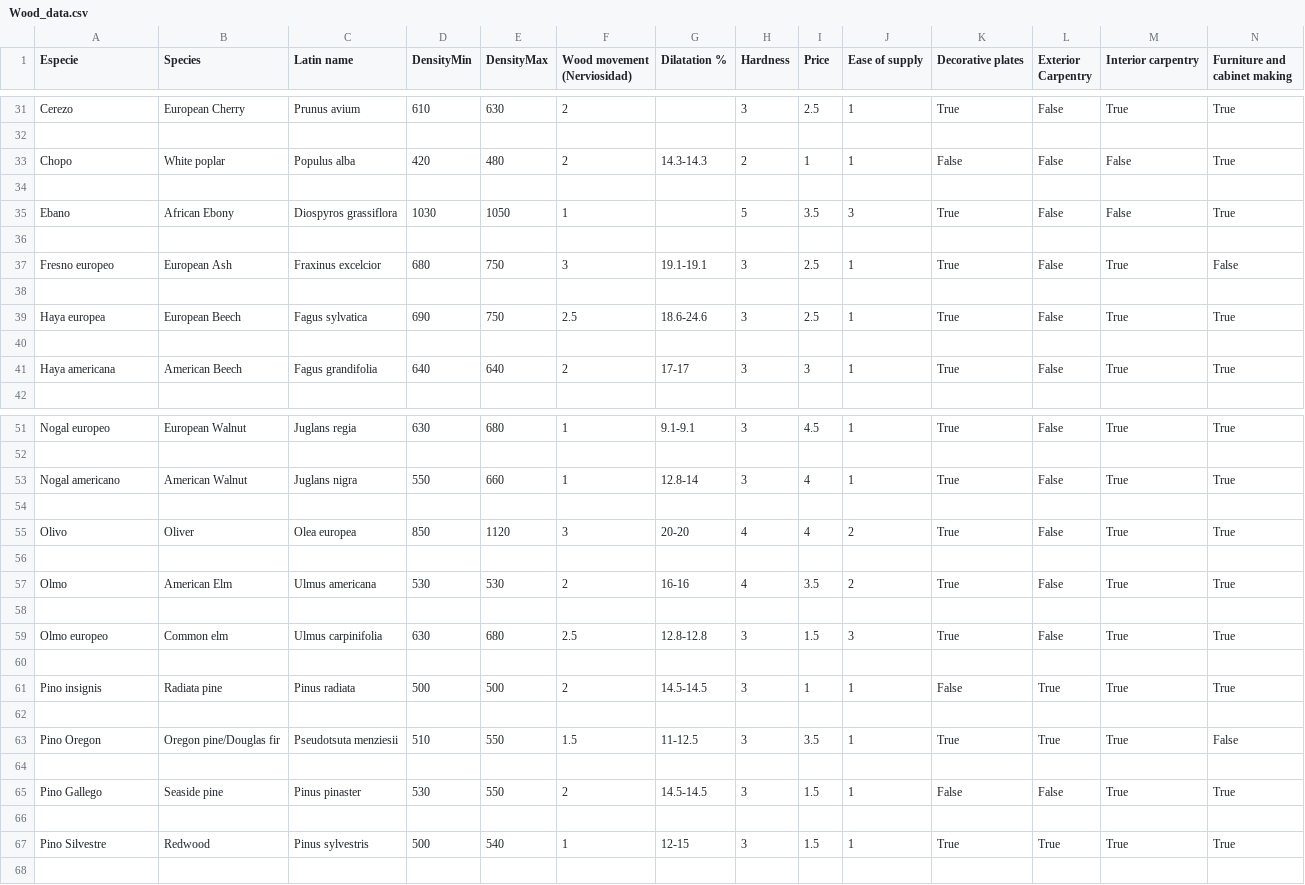
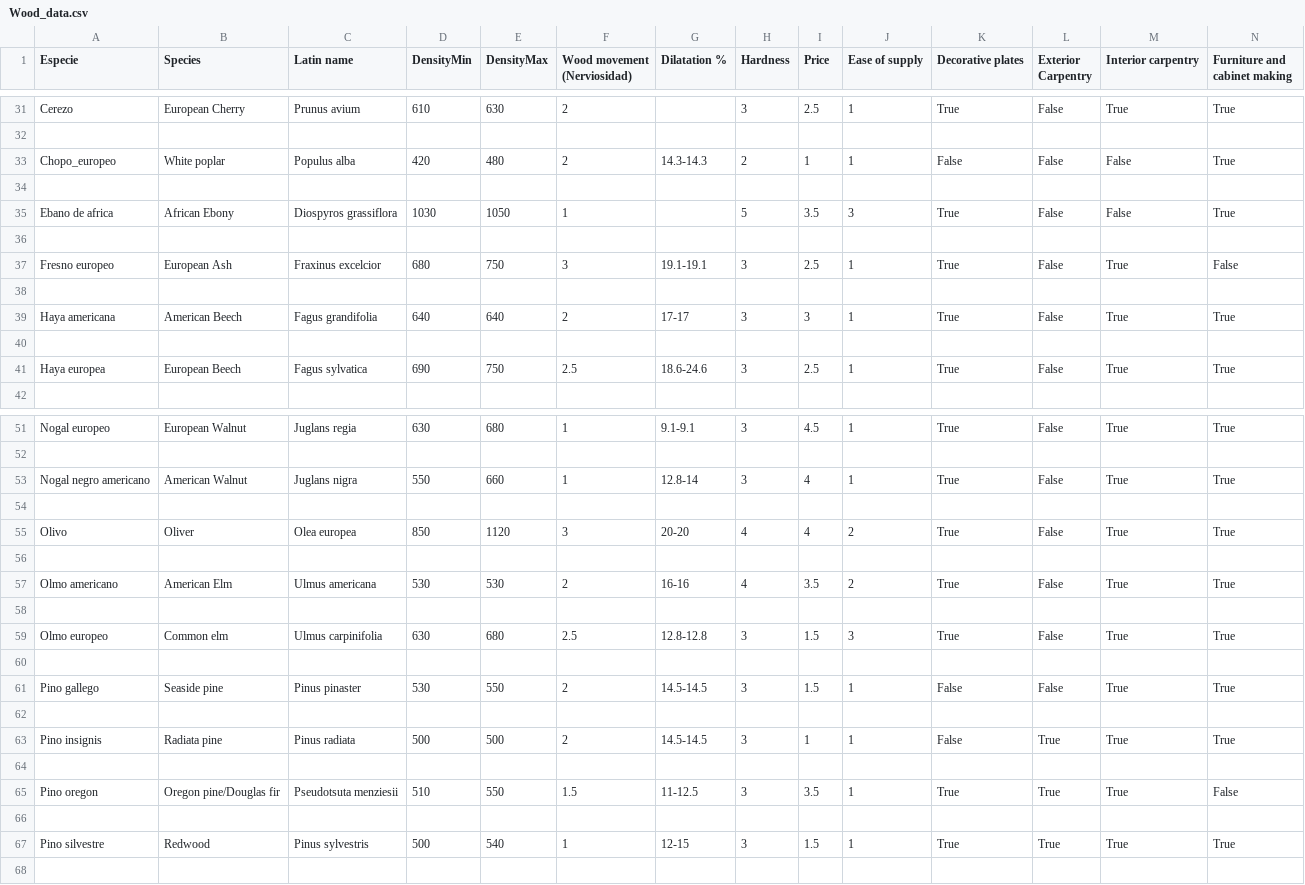
Before and after one commit to frank/oxylus, a CSV file: source/Wood_data.csv, drawn as a sheet; only a part is shown, gaps mark what is left out; removed rows and columns are numbered as before the commit, all else as after; rows hold the shown columns only; the diff covers the shown part only; the diff names each change by its address in the sheet, - before the commit and + after, or states it on an @@ line.

Commit message:
Fixed names from Wood_data.csv, made view.py work with new pictures

```diff
--- a/source/Wood_data.csv
+++ b/source/Wood_data.csv
-A33 (Especie): Chopo
+A33 (Especie): Chopo_europeo
-A35 (Especie): Ebano
+A35 (Especie): Ebano de africa
@@ row 41 moved to row 39: Haya americana @@
+row 40: (empty)
-row 40: (empty)
-A53 (Especie): Nogal americano
+A53 (Especie): Nogal negro americano
-A57 (Especie): Olmo
+A57 (Especie): Olmo americano
+row 61: Pino gallego | Seaside pine | Pinus pinaster | 530 | 550 | 2 | 14.5-14.5 | 3 | 1.5 | 1 | False | False | True | True
+row 62: (empty)
-A65 (Especie): Pino Oregon
+A65 (Especie): Pino oregon
-row 65: Pino Gallego | Seaside pine | Pinus pinaster | 530 | 550 | 2 | 14.5-14.5 | 3 | 1.5 | 1 | False | False | True | True
-row 66: (empty)
-A67 (Especie): Pino Silvestre
+A67 (Especie): Pino silvestre
```
Also changed, not shown: 4 edited cells elsewhere in this file, 2 other files.
